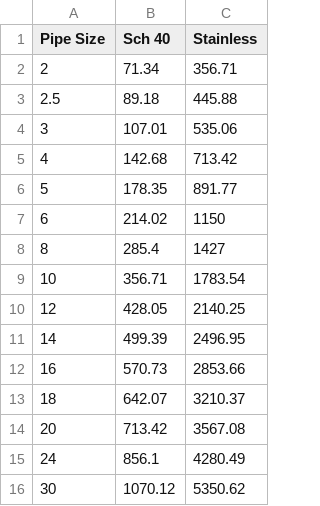
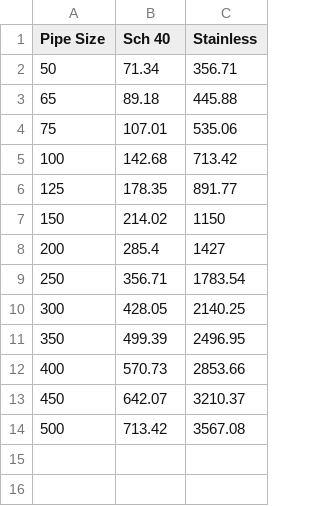
Before and after one commit to ahliana/OCP-CE-HR-Economics-Tool, a CSV file: Data/PIPCOST.csv, drawn as a sheet.

```diff
--- a/Data/PIPCOST.csv
+++ b/Data/PIPCOST.csv
@@ -1,16 +1,14 @@
 Pipe Size,Sch 40,Stainless
-2,71.34,356.71
-2.5,89.18,445.88
-3,107.01,535.06
-4,142.68,713.42
-5,178.35,891.77
-6,214.02,1150
-8,285.4,1427
-10,356.71,1783.54
-12,428.05,2140.25
-14,499.39,2496.95
-16,570.73,2853.66
-18,642.07,3210.37
-20,713.42,3567.08
-24,856.1,4280.49
-30,1070.12,5350.62
+50,71.34,356.71
+65,89.18,445.88
+75,107.01,535.06
+100,142.68,713.42
+125,178.35,891.77
+150,214.02,1150
+200,285.4,1427
+250,356.71,1783.54
+300,428.05,2140.25
+350,499.39,2496.95
+400,570.73,2853.66
+450,642.07,3210.37
+500,713.42,3567.08
```
Also changed, not shown: Data/JOINTS.csv, Data/PIPSZ.csv, 1 other file.
